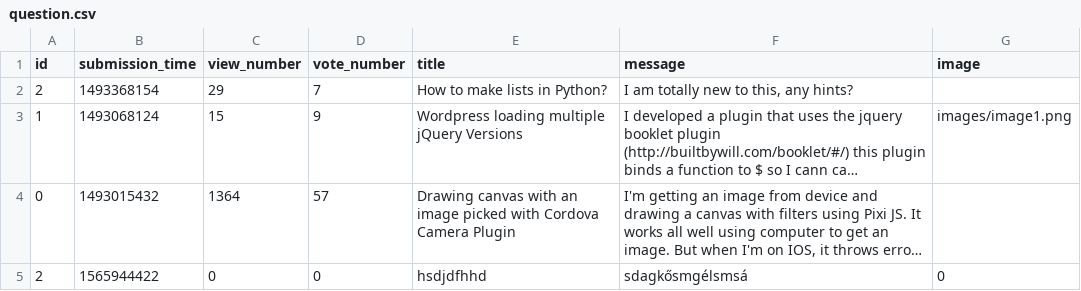
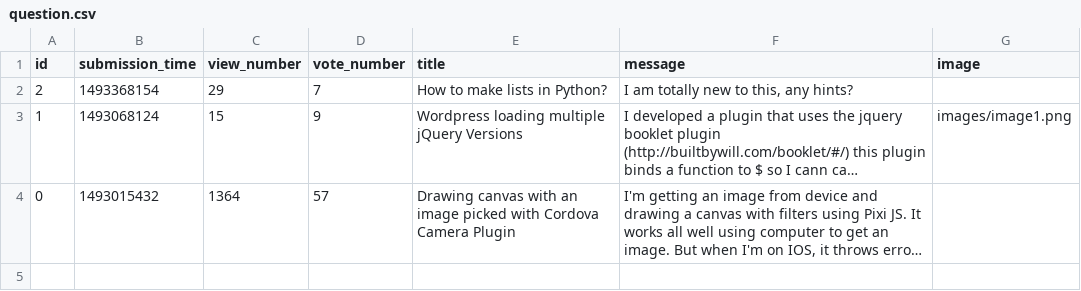
Before and after one commit to BoziDaniel/askmate1.1, a CSV file: sample_data/question.csv, drawn as a sheet; long unchanged cells end in …; the diff names each change by its address in the sheet, - before the commit and + after, or states it on an @@ line.

Commit message:
pure csv file

```diff
--- a/sample_data/question.csv
+++ b/sample_data/question.csv
-row 5: 2 | 1565944422 | 0 | 0 | hsdjdfhhd | sdagkősmgélsmsá | 0
```
